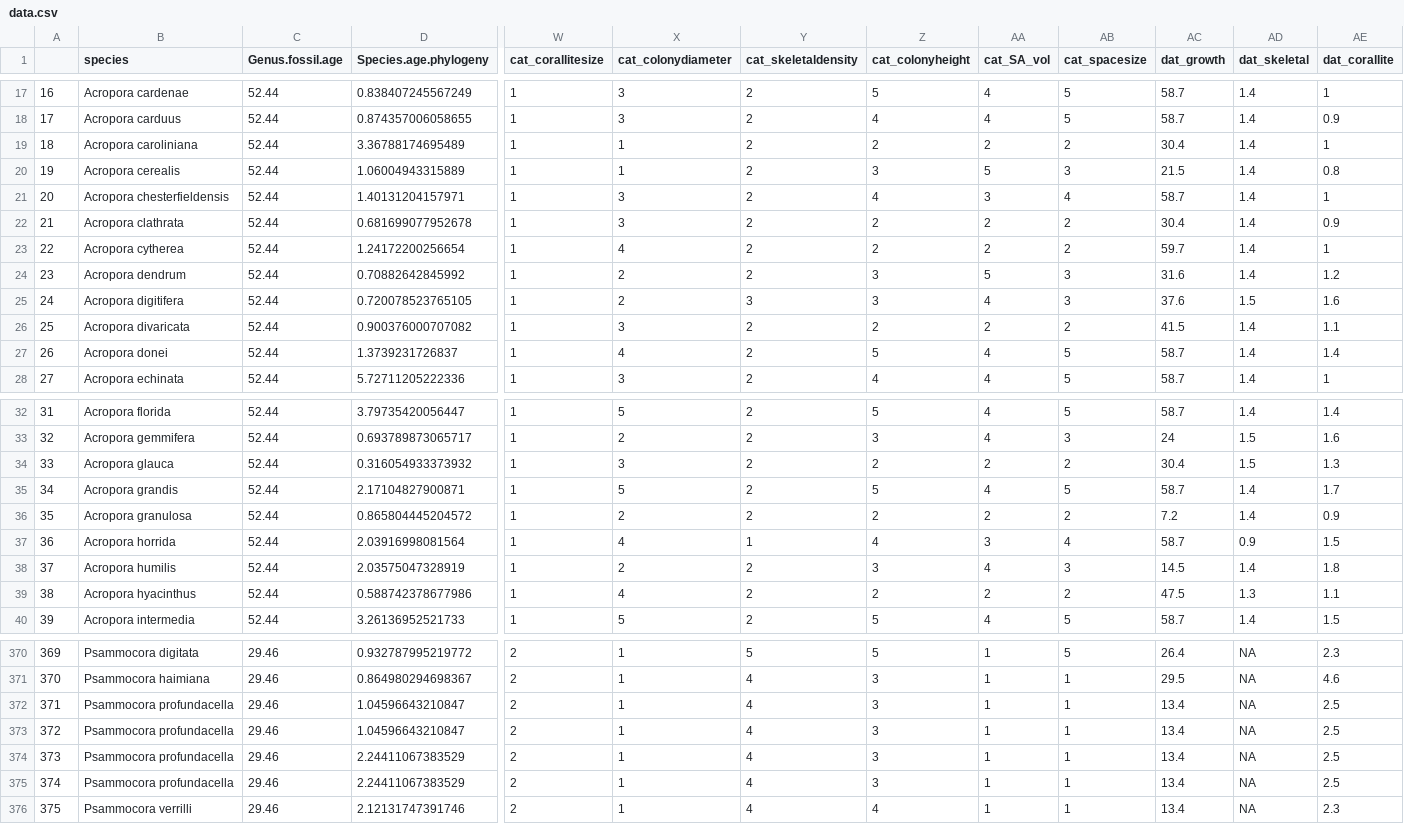
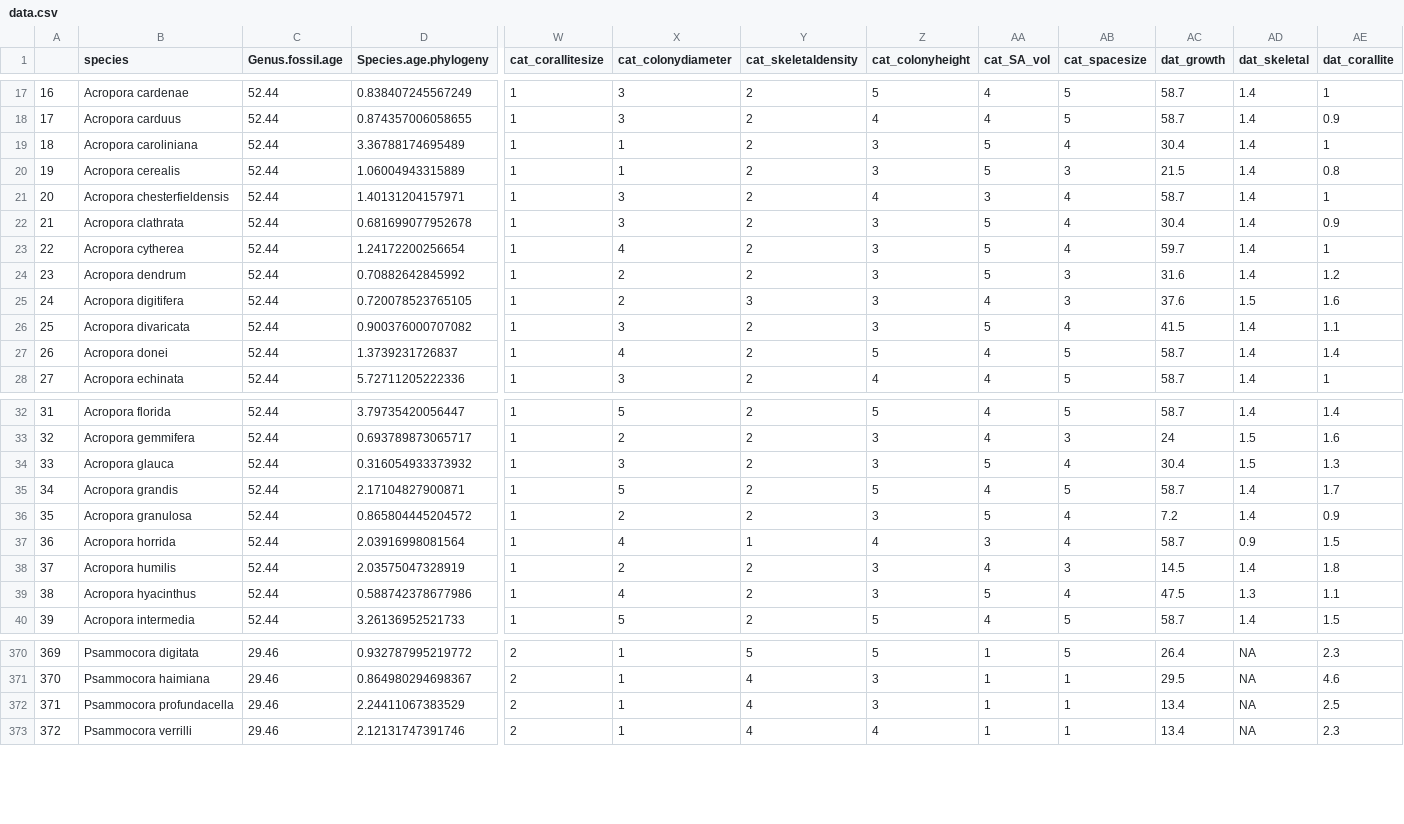
Before and after one commit to jmadinlab/species_choice, a CSV file: data/data.csv, drawn as a sheet; only a part is shown, gaps mark what is left out; removed rows and columns are numbered as before the commit, all else as after; rows hold the shown columns only; the diff covers the shown part only; the diff names each change by its address in the sheet, - before the commit and + after, or states it on an @@ line.

```diff
--- a/data/data.csv
+++ b/data/data.csv
-Z19 (cat_colonyheight): 2
+Z19 (cat_colonyheight): 3
-AA19 (cat_SA_vol): 2
+AA19 (cat_SA_vol): 5
-AB19 (cat_spacesize): 2
+AB19 (cat_spacesize): 4
-Z22:Z23 (cat_colonyheight): 2
+Z22:Z23 (cat_colonyheight): 3
-AA22:AA23 (cat_SA_vol): 2
+AA22:AA23 (cat_SA_vol): 5
-AB22:AB23 (cat_spacesize): 2
+AB22:AB23 (cat_spacesize): 4
-Z26 (cat_colonyheight): 2
+Z26 (cat_colonyheight): 3
-AA26 (cat_SA_vol): 2
+AA26 (cat_SA_vol): 5
-AB26 (cat_spacesize): 2
+AB26 (cat_spacesize): 4
-Z34 (cat_colonyheight): 2
+Z34 (cat_colonyheight): 3
-AA34 (cat_SA_vol): 2
+AA34 (cat_SA_vol): 5
-AB34 (cat_spacesize): 2
+AB34 (cat_spacesize): 4
-Z36 (cat_colonyheight): 2
+Z36 (cat_colonyheight): 3
-AA36 (cat_SA_vol): 2
+AA36 (cat_SA_vol): 5
-AB36 (cat_spacesize): 2
+AB36 (cat_spacesize): 4
-Z39 (cat_colonyheight): 2
+Z39 (cat_colonyheight): 3
-AA39 (cat_SA_vol): 2
+AA39 (cat_SA_vol): 5
-AB39 (cat_spacesize): 2
+AB39 (cat_spacesize): 4
-row 372: 371 | Psammocora profundacella | 29.46 | 1.04596643210847 | 2 | 1 | 4 | 3 | 1 | 1 | 13.4 | NA | 2.5
-row 373: 372 | Psammocora profundacella | 29.46 | 1.04596643210847 | 2 | 1 | 4 | 3 | 1 | 1 | 13.4 | NA | 2.5
-row 374: 373 | Psammocora profundacella | 29.46 | 2.24411067383529 | 2 | 1 | 4 | 3 | 1 | 1 | 13.4 | NA | 2.5
@@ column A renumbered from row 372 down @@
```
Also changed, not shown: 12 edited cells elsewhere in this file, data/pnas2018/output.csv, data/traitdatabase/output.csv, 10 other files.
